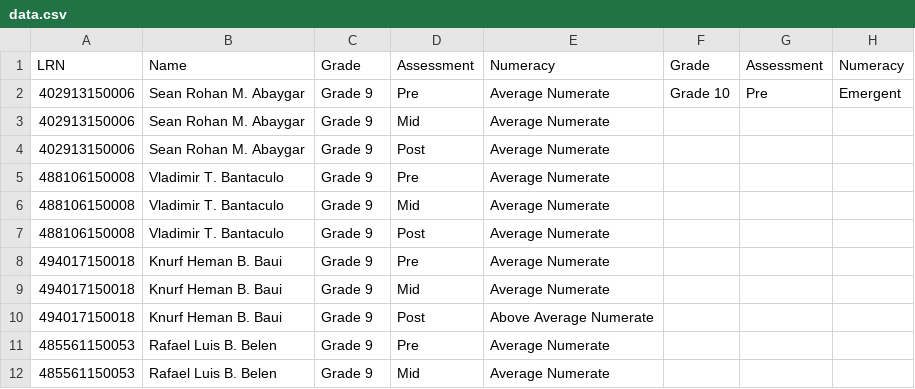
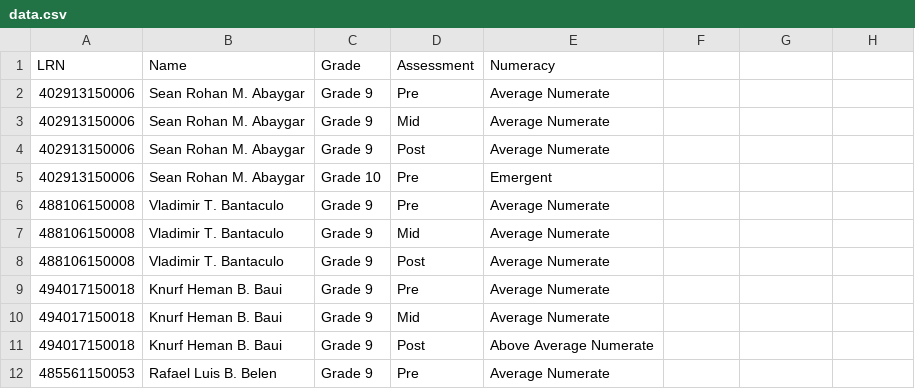
Before and after one commit to LOZLLZ/Student-Portal, a CSV file: data.csv, drawn as a sheet; only a part is shown; the shorter side is filled out with more unchanged rows.

Commit message:
Update data.csv

```diff
--- a/data.csv
+++ b/data.csv
@@ -1,5 +1,6 @@
-LRN,Name,Grade,Assessment,Numeracy,Grade,Assessment,Numeracy
-402913150006,Sean Rohan M. Abaygar,Grade 9,Pre,Average Numerate,Grade 10,Pre,Emergent
+LRN,Name,Grade,Assessment,Numeracy
+402913150006,Sean Rohan M. Abaygar,Grade 9,Pre,Average Numerate
 402913150006,Sean Rohan M. Abaygar,Grade 9,Mid,Average Numerate
 402913150006,Sean Rohan M. Abaygar,Grade 9,Post,Average Numerate
+402913150006,Sean Rohan M. Abaygar,Grade 10,Pre,Emergent
 488106150008,Vladimir T. Bantaculo,Grade 9,Pre,Average Numerate
```
